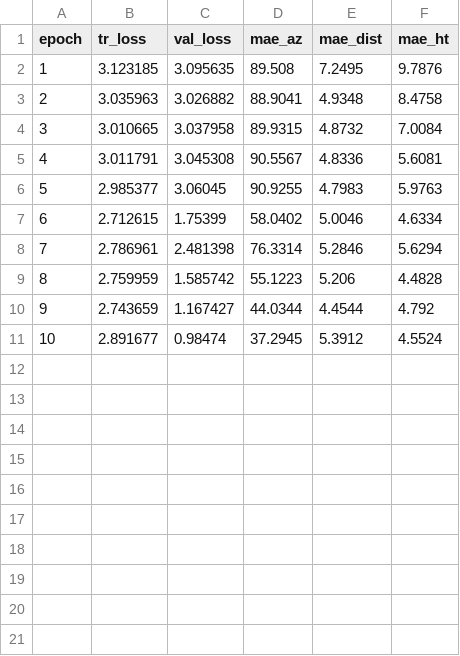
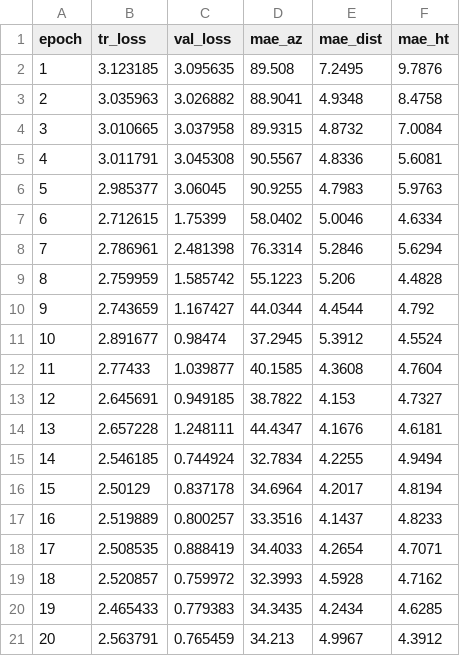
Before and after one commit to Raphtildai/drone-detection-api, a CSV file: deployment/v2/logs/localization_log.csv, drawn as a sheet.

```diff
--- a/deployment/v2/logs/localization_log.csv
+++ b/deployment/v2/logs/localization_log.csv
@@ -11 +11,11 @@ epoch,tr_loss,val_loss,mae_az,mae_dist,mae_ht
 10,2.891677,0.98474,37.2945,5.3912,4.5524
+11,2.77433,1.039877,40.1585,4.3608,4.7604
+12,2.645691,0.949185,38.7822,4.153,4.7327
+13,2.657228,1.248111,44.4347,4.1676,4.6181
+14,2.546185,0.744924,32.7834,4.2255,4.9494
+15,2.50129,0.837178,34.6964,4.2017,4.8194
+16,2.519889,0.800257,33.3516,4.1437,4.8233
+17,2.508535,0.888419,34.4033,4.2654,4.7071
+18,2.520857,0.759972,32.3993,4.5928,4.7162
+19,2.465433,0.779383,34.3435,4.2434,4.6285
+20,2.563791,0.765459,34.213,4.9967,4.3912
```
Also changed, not shown: 3 other files.
